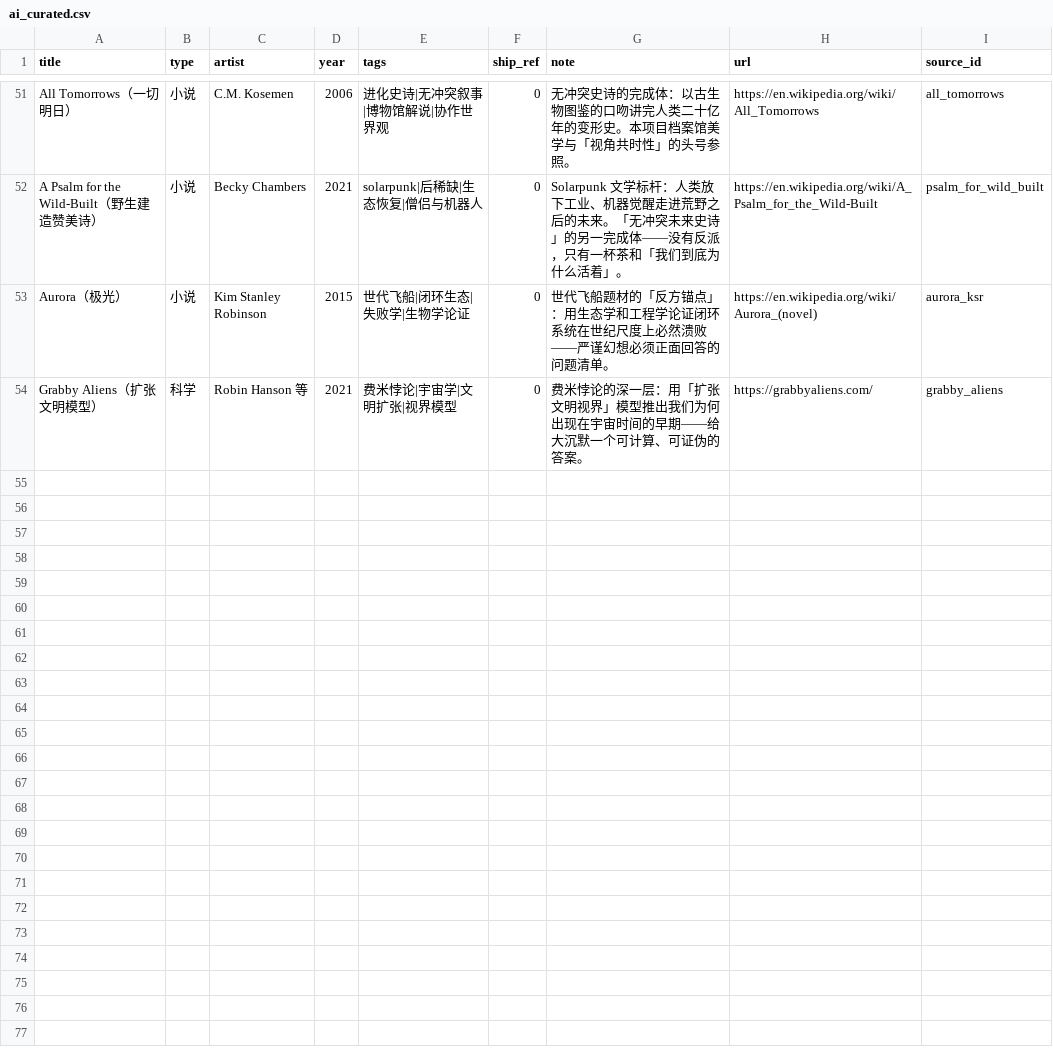
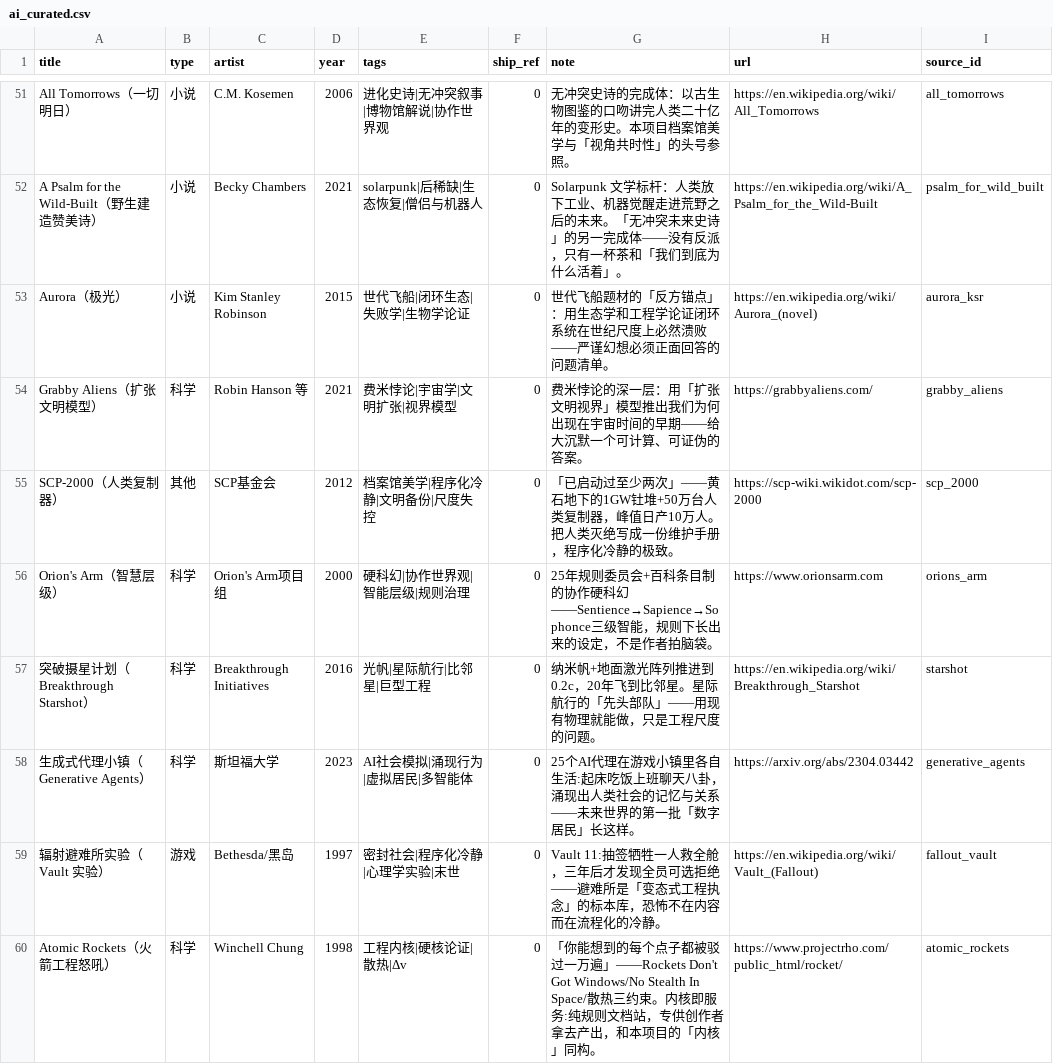
Before and after one commit to shawn1905/generation-ship, a CSV file: branch/other/ai_curated.csv, drawn as a sheet; only a part is shown, gaps mark what is left out.

Commit message:
feat: AI精选 53→59 条(第五批·更深一层:SCP-2000人类复制器/Orion's Arm智慧层级/突破摄星计划/生成式代理小镇/辐射避难所Vault实验/Atomic Rockets工程怒吼)

```diff
--- a/branch/other/ai_curated.csv
+++ b/branch/other/ai_curated.csv
@@ -54 +54,7 @@ Aurora（极光）,小说,Kim Stanley Robinson,2015,世代飞船|闭环生态|
 Grabby Aliens（扩张文明模型）,科学,Robin Hanson 等,2021,费米悖论|宇宙学|文明扩张|视界模型,0,费米悖论的深一层：用「扩张文明视界」模型推出我们为何出现在宇宙时间的早期——给大沉默一个可计算、可证伪的答案。,https://grabbyaliens.com/,grabby_aliens
+SCP-2000（人类复制器）,其他,SCP基金会,2012,档案馆美学|程序化冷静|文明备份|尺度失控,0,「已启动过至少两次」——黄石地下的1GW钍堆+50万台人类复制器，峰值日产10万人。把人类灭绝写成一份维护手册，程序化冷静的极致。,https://scp-wiki.wikidot.com/scp-2000,scp_2000
+Orion's Arm（智慧层级）,科学,Orion's Arm项目组,2000,硬科幻|协作世界观|智能层级|规则治理,0,25年规则委员会+百科条目制的协作硬科幻——Sentience→Sapience→Sophonce三级智能，规则下长出来的设定，不是作者拍脑袋。,https://www.orionsarm.com,orions_arm
+突破摄星计划（Breakthrough Starshot）,科学,Breakthrough Initiatives,2016,光帆|星际航行|比邻星|巨型工程,0,纳米帆+地面激光阵列推进到0.2c，20年飞到比邻星。星际航行的「先头部队」——用现有物理就能做，只是工程尺度的问题。,https://en.wikipedia.org/wiki/Breakthrough_Starshot,starshot
+生成式代理小镇（Generative Agents）,科学,斯坦福大学,2023,AI社会模拟|涌现行为|虚拟居民|多智能体,0,25个AI代理在游戏小镇里各自生活:起床吃饭上班聊天八卦，涌现出人类社会的记忆与关系——未来世界的第一批「数字居民」长这样。,https://arxiv.org/abs/2304.03442,generative_agents
+辐射避难所实验（Vault 实验）,游戏,Bethesda/黑岛,1997,密封社会|程序化冷静|心理学实验|末世,0,Vault 11:抽签牺牲一人救全舱，三年后才发现全员可选拒绝——避难所是「变态式工程执念」的标本库，恐怖不在内容而在流程化的冷静。,https://en.wikipedia.org/wiki/Vault_(Fallout),fallout_vault
+Atomic Rockets（火箭工程怒吼）,科学,Winchell Chung,1998,工程内核|硬核论证|散热|Δv,0,「你能想到的每个点子都被驳过一万遍」——Rockets Don't Got Windows/No Stealth In Space/散热三约束。内核即服务:纯规则文档站，专供创作者拿去产出，和本项目的「内核」同构。,https://www.projectrho.com/public_html/rocket/,atomic_rockets
```
Also changed, not shown: 8 other files.
